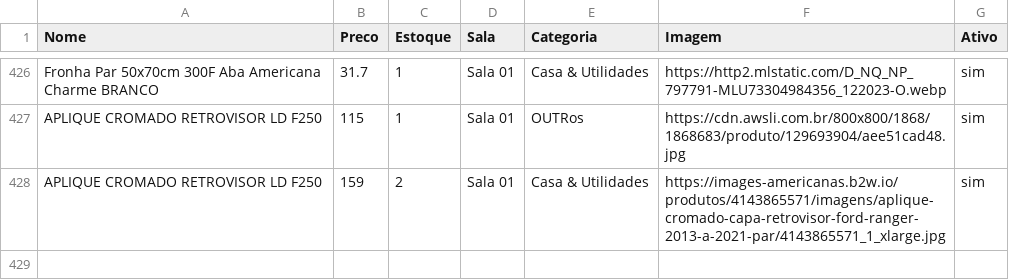
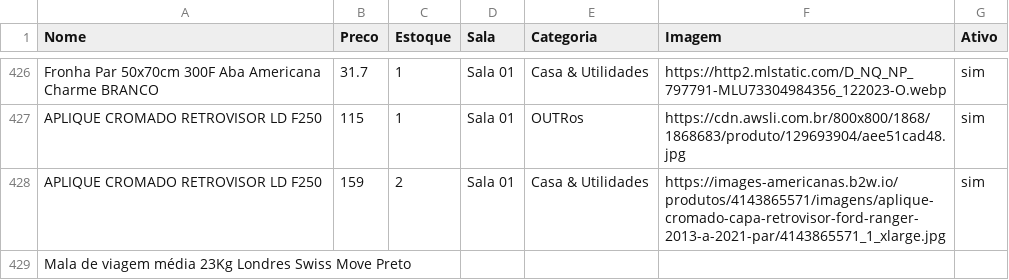
Before and after one commit to lojinhadd/loja, a CSV file: data.csv, drawn as a sheet; only a part is shown, gaps mark what is left out.

Commit message:
Auto-sync: planilha atualizada

```diff
--- a/data.csv
+++ b/data.csv
@@ -428 +428,2 @@ APLIQUE CROMADO RETROVISOR LD F250,115,1,Sala 01,OUTRos,https://cdn.awsli.com.br
 APLIQUE CROMADO RETROVISOR LD F250,159,2,Sala 01,Casa & Utilidades,https://images-americanas.b2w.io/produtos/4143865571/imagens/aplique-cromado-capa-retrovisor-ford-ranger-2013-a-2021-par/4143865571_1_xlarge.jpg,sim
+Mala de viagem média 23Kg Londres Swiss Move Preto,,,,,,
```
